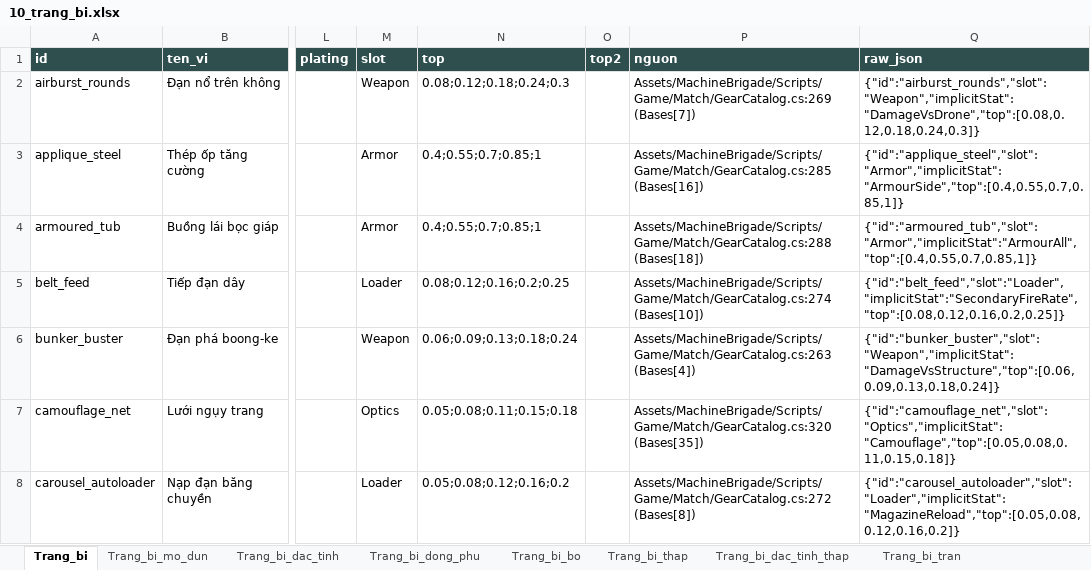
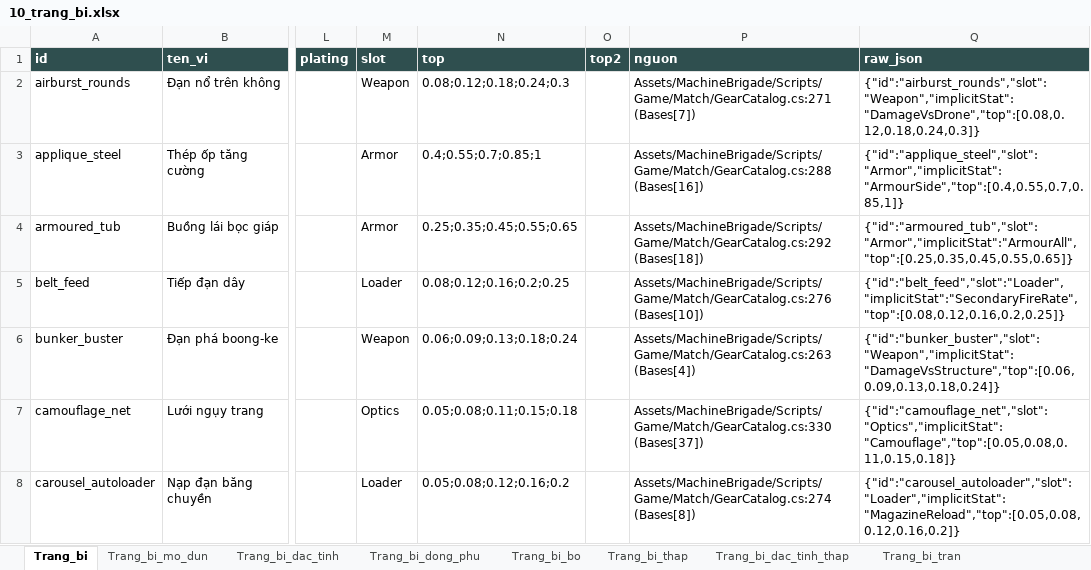
Before and after one commit to Winka173/machine-bridage, an Excel workbook: Docs/export/current/10_trang_bi.xlsx, sheet Trang_bi, drawn as a sheet; only a part is shown, gaps mark what is left out; values as stored, in another font and other column widths than the file's, no borders; the diff covers the shown part only; the diff names each change by its address in the sheet, - before the commit and + after, or states it on an @@ line.

```diff
--- a/Docs/export/current/10_trang_bi.xlsx (sheet Trang_bi)
+++ b/Docs/export/current/10_trang_bi.xlsx (sheet Trang_bi)
-P2 (nguon): Assets/MachineBrigade/Scripts/Game/Match/GearCatalog.cs:269 (Bases[7])
+P2 (nguon): Assets/MachineBrigade/Scripts/Game/Match/GearCatalog.cs:271 (Bases[7])
-P3 (nguon): Assets/MachineBrigade/Scripts/Game/Match/GearCatalog.cs:285 (Bases[16])
+P3 (nguon): Assets/MachineBrigade/Scripts/Game/Match/GearCatalog.cs:288 (Bases[16])
-N4 (top): 0.4;0.55;0.7;0.85;1
+N4 (top): 0.25;0.35;0.45;0.55;0.65
-P4 (nguon): Assets/MachineBrigade/Scripts/Game/Match/GearCatalog.cs:288 (Bases[18])
+P4 (nguon): Assets/MachineBrigade/Scripts/Game/Match/GearCatalog.cs:292 (Bases[18])
-Q4 (raw_json): {"id":"armoured_tub","slot":"Armor","implicitStat":"ArmourAll","top":[0.4,0.55,0.7,0.85,1]}
+Q4 (raw_json): {"id":"armoured_tub","slot":"Armor","implicitStat":"ArmourAll","top":[0.25,0.35,0.45,0.55,0.65]}
-P5 (nguon): Assets/MachineBrigade/Scripts/Game/Match/GearCatalog.cs:274 (Bases[10])
+P5 (nguon): Assets/MachineBrigade/Scripts/Game/Match/GearCatalog.cs:276 (Bases[10])
-P7 (nguon): Assets/MachineBrigade/Scripts/Game/Match/GearCatalog.cs:320 (Bases[35])
+P7 (nguon): Assets/MachineBrigade/Scripts/Game/Match/GearCatalog.cs:330 (Bases[37])
-P8 (nguon): Assets/MachineBrigade/Scripts/Game/Match/GearCatalog.cs:272 (Bases[8])
+P8 (nguon): Assets/MachineBrigade/Scripts/Game/Match/GearCatalog.cs:274 (Bases[8])
```
Also changed, not shown: 2 added rows and 36 edited cells elsewhere in this sheet, sheet Trang_bi_ten, sheet Trang_bi_tran, sheet Trang_bi_dac_tinh, sheet Trang_bi_dong_phu, sheet Trang_bi_thap, sheet Trang_bi_bo, 2 more sheets, Docs/export/current/00_index.xlsx, 17 other files.
